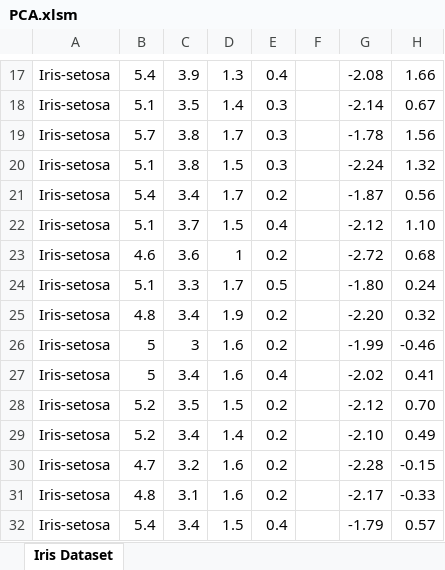
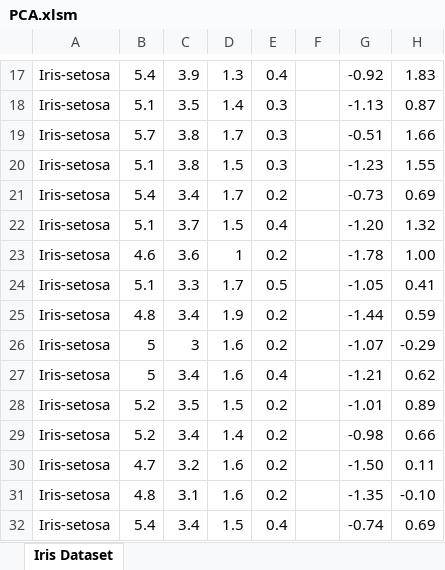
Before and after one commit to TorrensJoaquin/PCA_AsAnExcelFunction, an Excel workbook: PCA.xlsm, sheet Iris Dataset, drawn as a sheet; only a part is shown, gaps mark what is left out; values as stored, in another font and other column widths than the file's, no borders; charts and pictures not drawn; the diff covers the shown part only; the diff names each change by its address in the sheet, - before the commit and + after, or states it on an @@ line.

```diff
--- a/PCA.xlsm (sheet Iris Dataset)
+++ b/PCA.xlsm (sheet Iris Dataset)
-G17: -2.08
+G17: -0.92
-H17: 1.66
+H17: 1.83
-G18: -2.14
+G18: -1.13
-H18: 0.67
+H18: 0.87
-G19: -1.78
+G19: -0.51
-H19: 1.56
+H19: 1.66
-G20: -2.24
+G20: -1.23
-H20: 1.32
+H20: 1.55
-G21: -1.87
+G21: -0.73
-H21: 0.56
+H21: 0.69
-G22: -2.12
+G22: -1.20
-H22: 1.10
+H22: 1.32
-G23: -2.72
+G23: -1.78
-H23: 0.68
+H23: 1.00
-G24: -1.80
+G24: -1.05
-H24: 0.24
+H24: 0.41
-G25: -2.20
+G25: -1.44
-H25: 0.32
+H25: 0.59
-G26: -1.99
+G26: -1.07
-H26: -0.46
+H26: -0.29
-G27: -2.02
+G27: -1.21
-H27: 0.41
+H27: 0.62
-G28: -2.12
+G28: -1.01
-H28: 0.70
+H28: 0.89
-G29: -2.10
+G29: -0.98
-H29: 0.49
+H29: 0.66
-G30: -2.28
+G30: -1.50
-H30: -0.15
+H30: 0.11
-G31: -2.17
+G31: -1.35
-H31: -0.33
+H31: -0.10
-G32: -1.79
+G32: -0.74
-H32: 0.57
+H32: 0.69
```
Also changed, not shown: 264 edited cells elsewhere in this sheet, charts or pictures.
